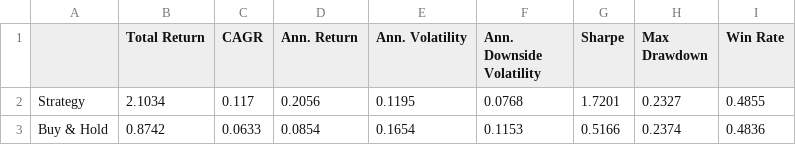
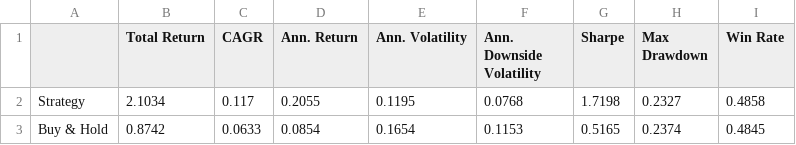
Before and after one commit to dof-studio/DivETF1X, a CSV file: metrics.csv, drawn as a sheet.

```diff
--- a/metrics.csv
+++ b/metrics.csv
@@ -1,3 +1,3 @@
 ,Total Return,CAGR,Ann. Return,Ann. Volatility,Ann. Downside Volatility,Sharpe,Max Drawdown,Win Rate
-Strategy,2.1034,0.117,0.2056,0.1195,0.0768,1.7201,0.2327,0.4855
-Buy & Hold,0.8742,0.0633,0.0854,0.1654,0.1153,0.5166,0.2374,0.4836
+Strategy,2.1034,0.117,0.2055,0.1195,0.0768,1.7198,0.2327,0.4858
+Buy & Hold,0.8742,0.0633,0.0854,0.1654,0.1153,0.5165,0.2374,0.4845
```
Also changed, not shown: wdata.csv, 2 other files.
